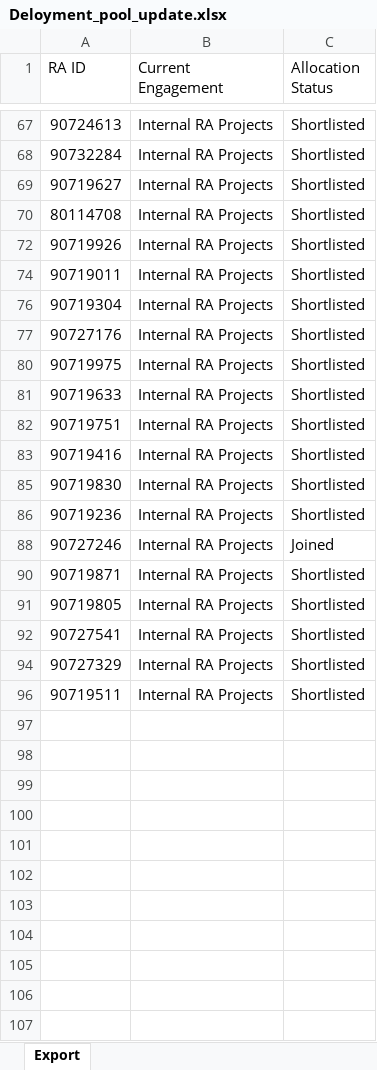
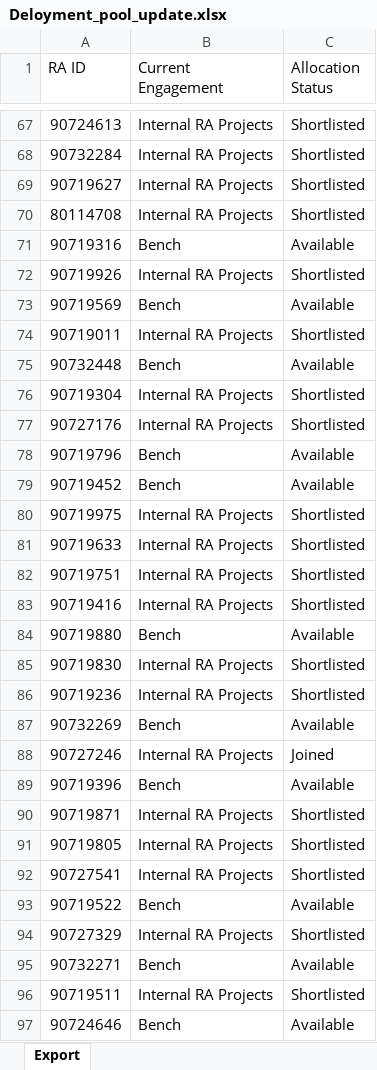
Before and after one commit to Anjana2104/AM-APP, an Excel workbook: Ref docs/Resource/Deloyment_pool_update.xlsx, sheet Export, drawn as a sheet; only a part is shown, gaps mark what is left out; values as stored, in another font and other column widths than the file's, no borders; the diff covers the shown part only; the diff names each change by its address in the sheet, - before the commit and + after, or states it on an @@ line.

```diff
--- a/Ref docs/Resource/Deloyment_pool_update.xlsx (sheet Export)
+++ b/Ref docs/Resource/Deloyment_pool_update.xlsx (sheet Export)
@@ row 71 unhidden: 90719316 | Bench | Available @@
@@ row 73 unhidden: 90719569 | Bench | Available @@
@@ row 75 unhidden: 90732448 | Bench | Available @@
@@ row 78 unhidden: 90719796 | Bench | Available @@
@@ row 79 unhidden: 90719452 | Bench | Available @@
@@ row 84 unhidden: 90719880 | Bench | Available @@
@@ row 87 unhidden: 90732269 | Bench | Available @@
@@ row 89 unhidden: 90719396 | Bench | Available @@
@@ row 93 unhidden: 90719522 | Bench | Available @@
@@ row 95 unhidden: 90732271 | Bench | Available @@
@@ row 97 unhidden: 90724646 | Bench | Available @@
```
Also changed, not shown: 26 hidden or unhidden rows elsewhere in this sheet, Ref docs/Resource/Resource Details - Formatted.xlsx, 39 other files.
